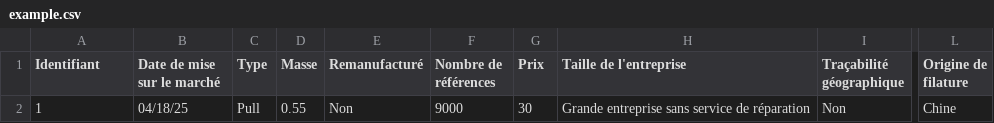
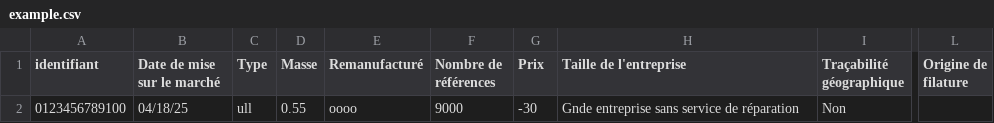
Before and after one commit to incubateur-ademe/ecopass, a CSV file: data/example.csv, drawn as a sheet; only a part is shown, gaps mark what is left out; the diff names each change by its address in the sheet, - before the commit and + after, or states it on an @@ line.

```diff
--- a/data/example.csv
+++ b/data/example.csv
-A1: Identifiant
+A1: identifiant
-A2 (identifiant): 1
+A2 (identifiant): 0123456789100
-C2 (Type): Pull
+C2 (Type): ull
-E2 (Remanufacturé): Non
+E2 (Remanufacturé): oooo
-G2 (Prix): 30
+G2 (Prix): -30
-H2 (Taille de l'entreprise): Grande entreprise sans service de réparation
+H2 (Taille de l'entreprise): Gnde entreprise sans service de réparation
-L2 (Origine de filature): Chine
+L2 (Origine de filature): (empty)
```
Also changed, not shown: public/exemple/exemple.csv, 9 other files.
